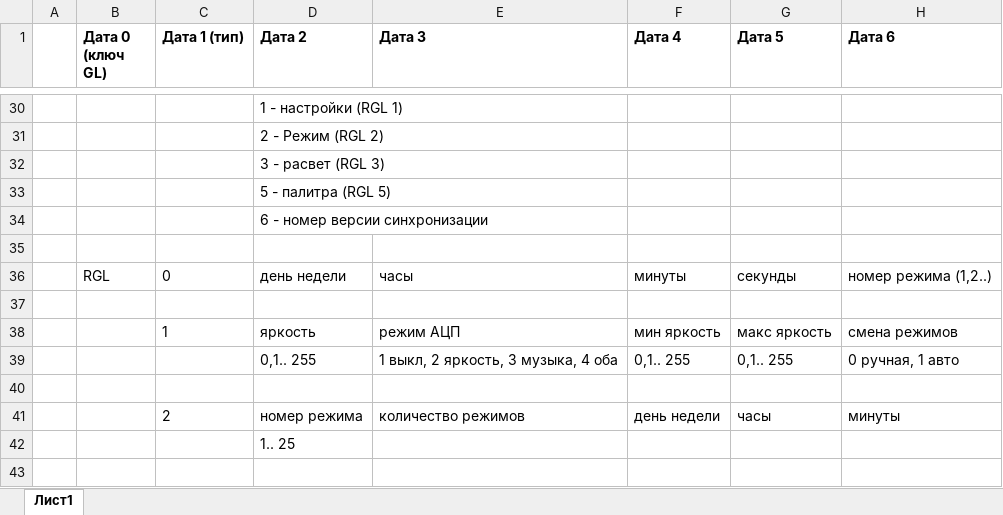
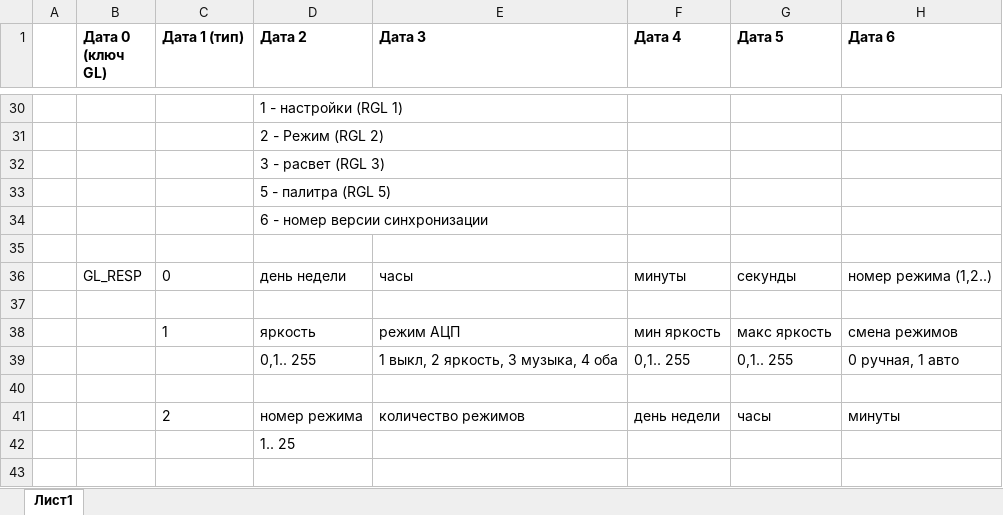
Before and after one commit to FeryaFox/GyverLamp2Sync, an Excel workbook: docs/Протокол/GyverLamp_UDP.xlsx, sheet Лист1, drawn as a sheet; only a part is shown, gaps mark what is left out; values as stored, in another font and other column widths than the file's, no borders; the diff names each change by its address in the sheet, - before the commit and + after, or states it on an @@ line.

```diff
--- a/docs/Протокол/GyverLamp_UDP.xlsx (sheet Лист1)
+++ b/docs/Протокол/GyverLamp_UDP.xlsx (sheet Лист1)
-B36 (Дата 0 (ключ GL)): RGL
+B36 (Дата 0 (ключ GL)): GL_RESP
```
Also changed, not shown: 1 other file.
